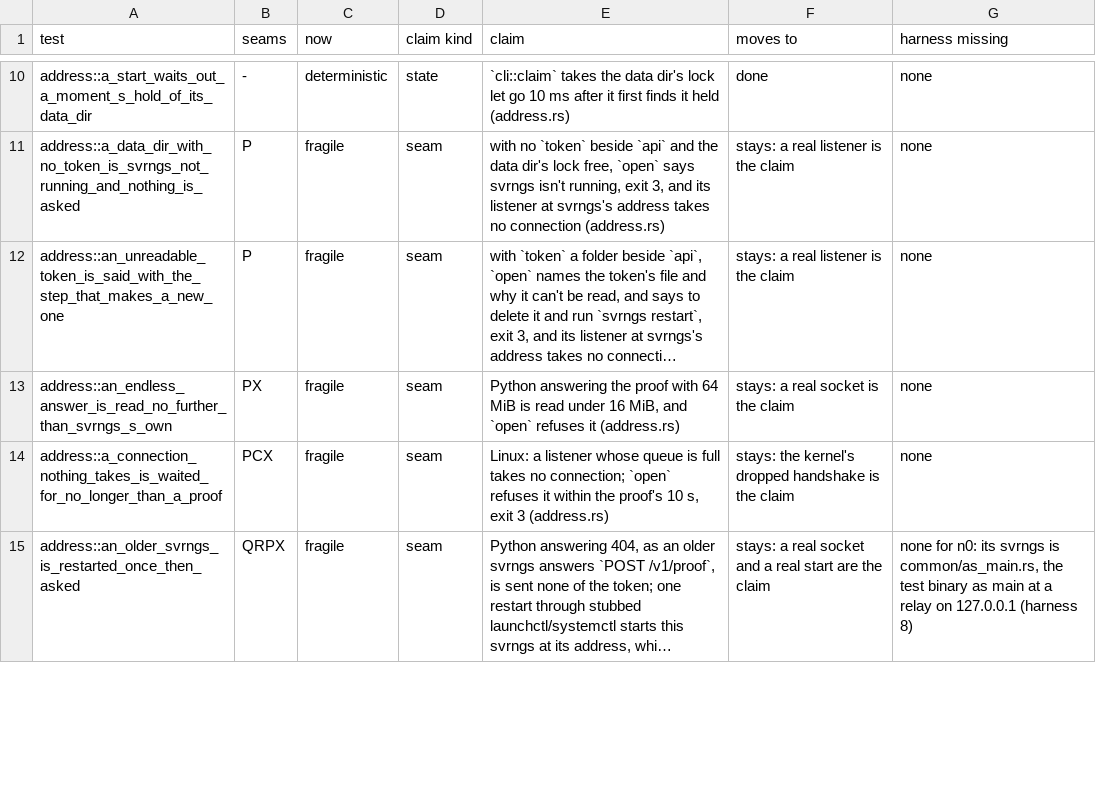
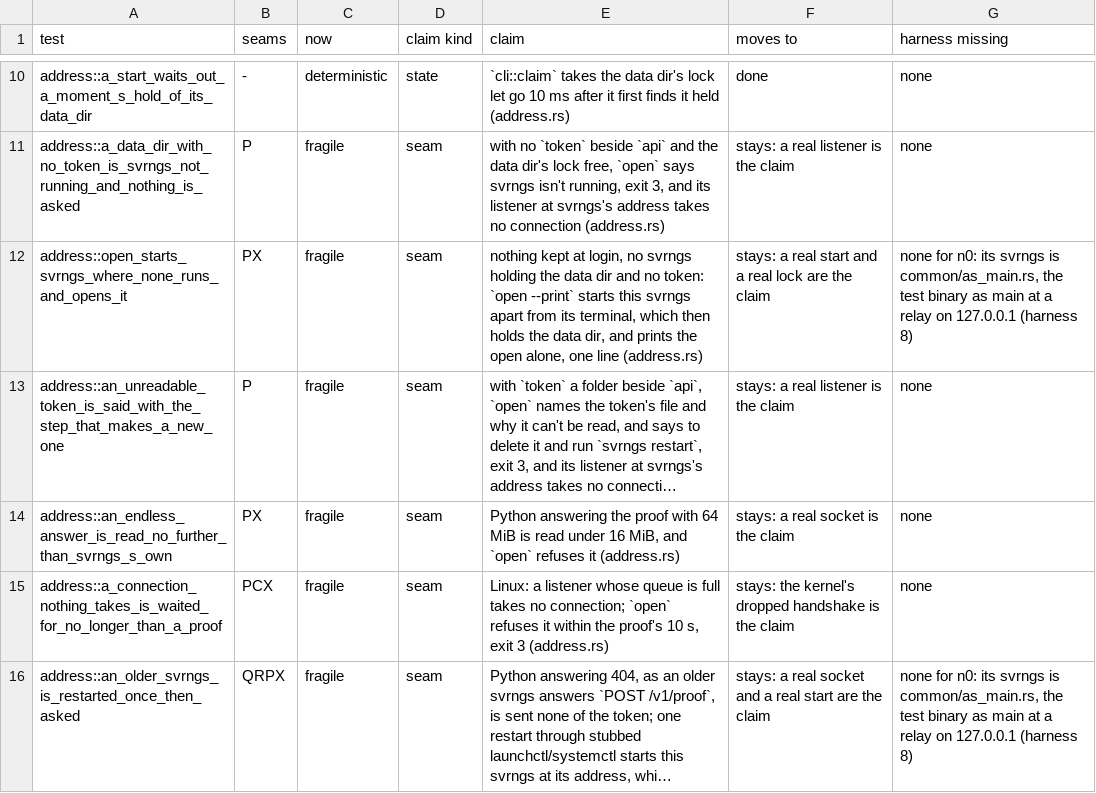
Before and after one commit to alexsbryan/svrngs, a TSV file: docs/seams.tsv, drawn as a sheet; only a part is shown, gaps mark what is left out; long unchanged cells end in …; the diff covers the shown part only; the diff names each change by its address in the sheet, - before the commit and + after, or states it on an @@ line.

Commit message:
cli: opening svrngs is one line, starting svrngs where none runs; update restarts onto the new one
Walked in a scratch home on a Mac, launchd and the opener stood in for:
with nothing running, `svrngs open` said "svrngs is not running on this
computer: start it, then run this again" (exit 3); bare `svrngs` with
svrngs running printed two lines and opened nothing; `svrngs update` said
"`svrngs restart` uses it", which then refused where nothing kept svrngs.

Now:
- `svrngs open` where no svrngs runs starts it, as `svrngs restart`
  does, waits for it as for a restart, and opens the page: one line,
  "Your home page is open in your browser." (cli.rs `Here::asked`,
  `OPEN_ROUTE`); a start that never answers says "svrngs couldn't start
  here (<data dir>/svrngs.log says why): run the install line …".
- Bare `svrngs` at a terminal is someone opening svrngs: it does what
  `open` does. With no terminal, as launchd, systemd and `restart` run
  it, it is svrngs running, as before (cli.rs `answer`).
- `svrngs update`, having put a new svrngs in place, runs the new one's
  `restart` (exec, the program read before the update replaces it), which
  says "svrngs <new> is running.".
- `NotRunning` says how: "start it with `svrngs`".

Tests, each planted and watched failing:
- address.rs `open_starts_svrngs_where_none_runs_and_opens_it`: plant,
  `starts = false && …`: stderr "svrngs is not running on this computer:
  start it, then run this again".
- verbs/open.rs `bare_svrngs_at_a_terminal_opens_the_home_page`: plant,
  `Verb::Run if false && here.terminal()`: `Err(Unjudged(NotRunning))`
  where one line was wanted.
- address.rs `svrngs_starting_is_never_refused` asks with `svrngs ask`,
  since `open` now starts svrngs, which a test's program can't.
The update's restart has no test: it replaces the process, and no
release this build could verify is signed after its own commit.

`cargo test -p svrngs --test install --test address --test flags --test
verbs`: 20, 17, 3 and 50 passed; clippy -D warnings, Mac and
x86_64-unknown-linux-musl. Docs: DESIGN.md, help.txt,
guide/troubleshooting.md (each new refusal, and how), seams.tsv.

Size: all code but JavaScript is 28,773 of most 28,665 (108 over) here,
scripts/lean_check.py; not raised here.

```diff
--- a/docs/seams.tsv
+++ b/docs/seams.tsv
+row 12: address::open_starts_svrngs_where_none_runs_and_opens_it | PX | fragile | seam | nothing kept at login, no svrngs holding the data dir and no token: `open --print` starts this svrngs apart from its terminal, which then holds the data dir, and prints the open alone, one line (address.rs) | stays: a real start and a real lock are the claim | none for n0: its svrngs is common/as_main.rs, the test binary as main at a relay on 127.0.0.1 (harness 8)
```
Also changed, not shown: 1 added row and 2 edited cells elsewhere in this file, 6 other files.
